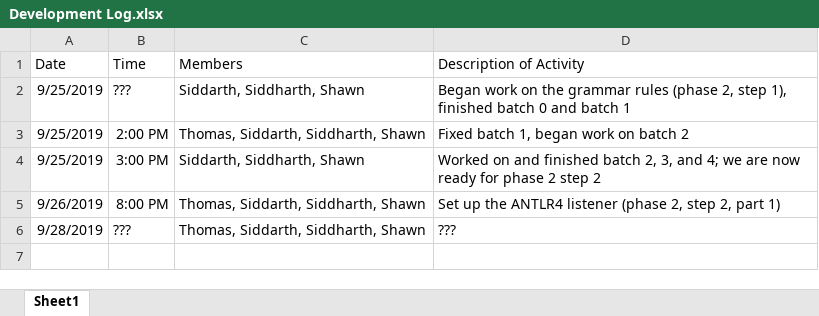
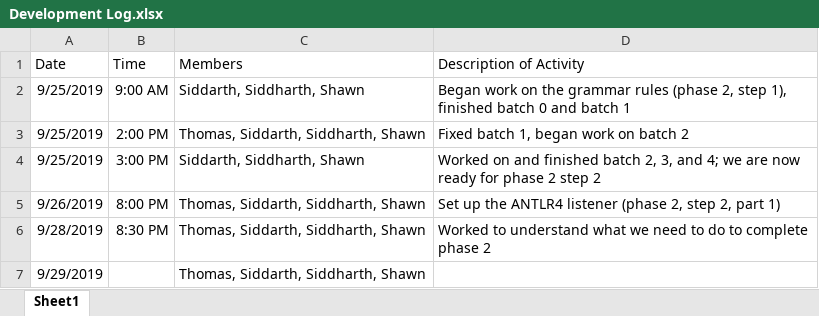
Before and after one commit to thomasbud/movie-DBMS, an Excel workbook: Development Log.xlsx, sheet Sheet1, drawn as a sheet; values as stored, in another font and other column widths than the file's, no borders; the diff names each change by its address in the sheet, - before the commit and + after, or states it on an @@ line.

Commit message:
Updated the Development Log

```diff
--- a/Development Log.xlsx (sheet Sheet1)
+++ b/Development Log.xlsx (sheet Sheet1)
-B2 (Time): ???
+B2 (Time): 9:00 AM
-B6 (Time): ???
+B6 (Time): 8:30 PM
-D6 (Description of Activity): ???
+D6 (Description of Activity): Worked to understand what we need to do to complete phase 2
+row 7: 9/29/2019 |  | Thomas, Siddarth, Siddharth, Shawn
```
